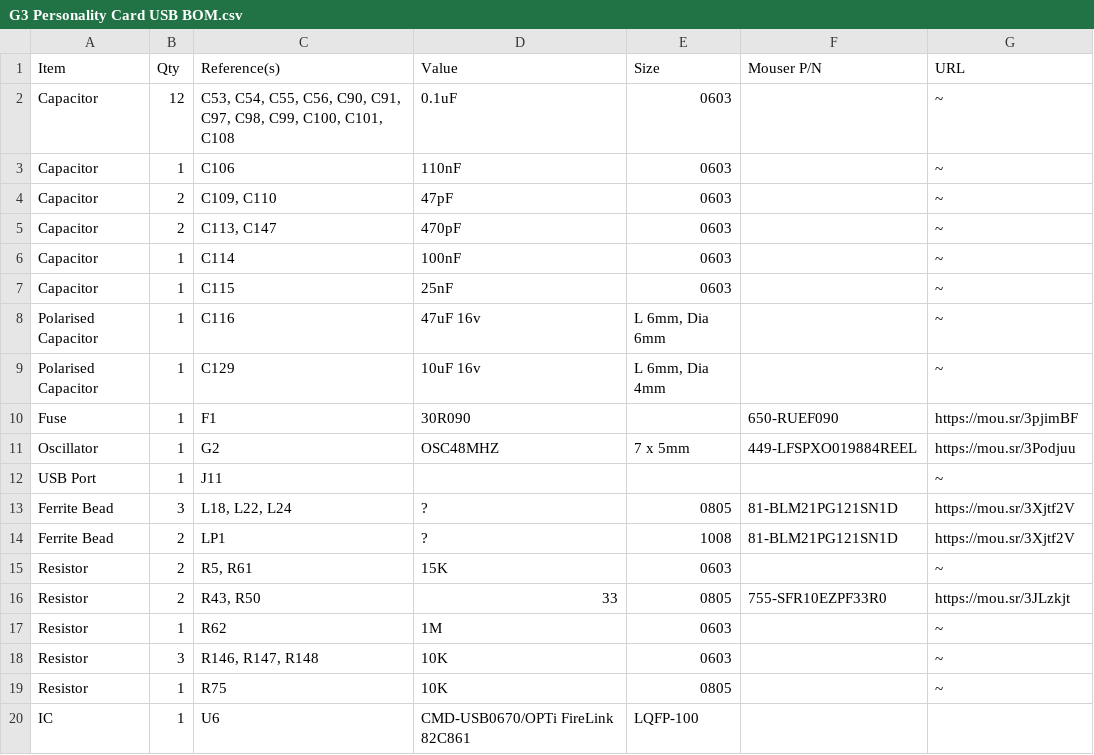
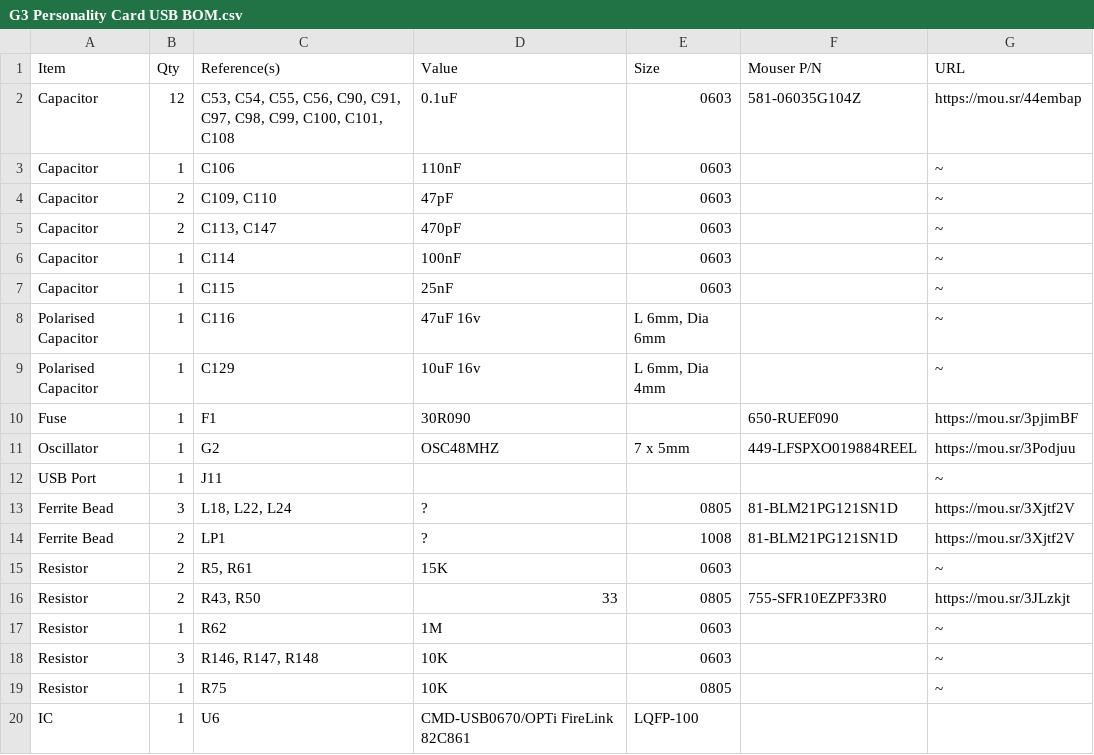
Before and after one commit to croissantking/G3-Personality-Card-USB, a CSV file: G3 Personality Card USB BOM.csv, drawn as a sheet.

Commit message:
Update G3 Personality Card USB BOM.csv

```diff
--- a/G3 Personality Card USB BOM.csv
+++ b/G3 Personality Card USB BOM.csv
@@ -1,3 +1,3 @@
 "Item","Qty","Reference(s)","Value","Size","Mouser P/N","URL"
-"Capacitor","12","C53, C54, C55, C56, C90, C91, C97, C98, C99, C100, C101, C108","0.1uF","0603","","~"
+"Capacitor","12","C53, C54, C55, C56, C90, C91, C97, C98, C99, C100, C101, C108","0.1uF","0603","581-06035G104Z","https://mou.sr/44embap"
 "Capacitor","1","C106","110nF","0603","","~"
```
